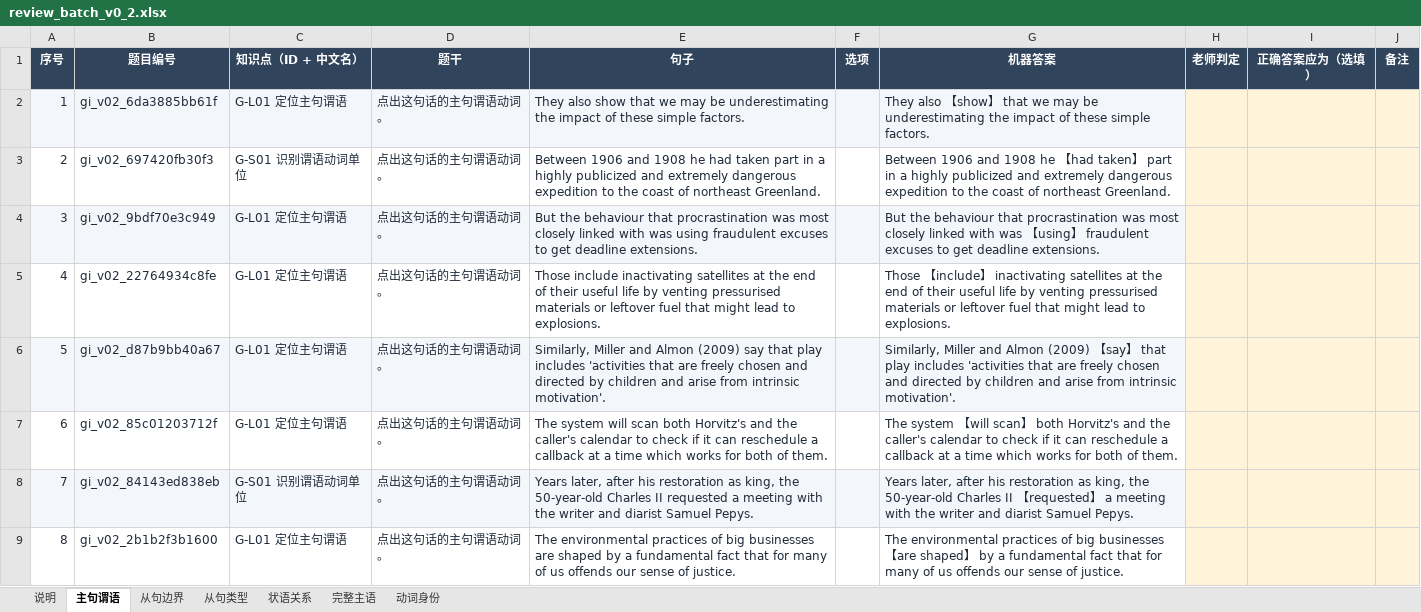
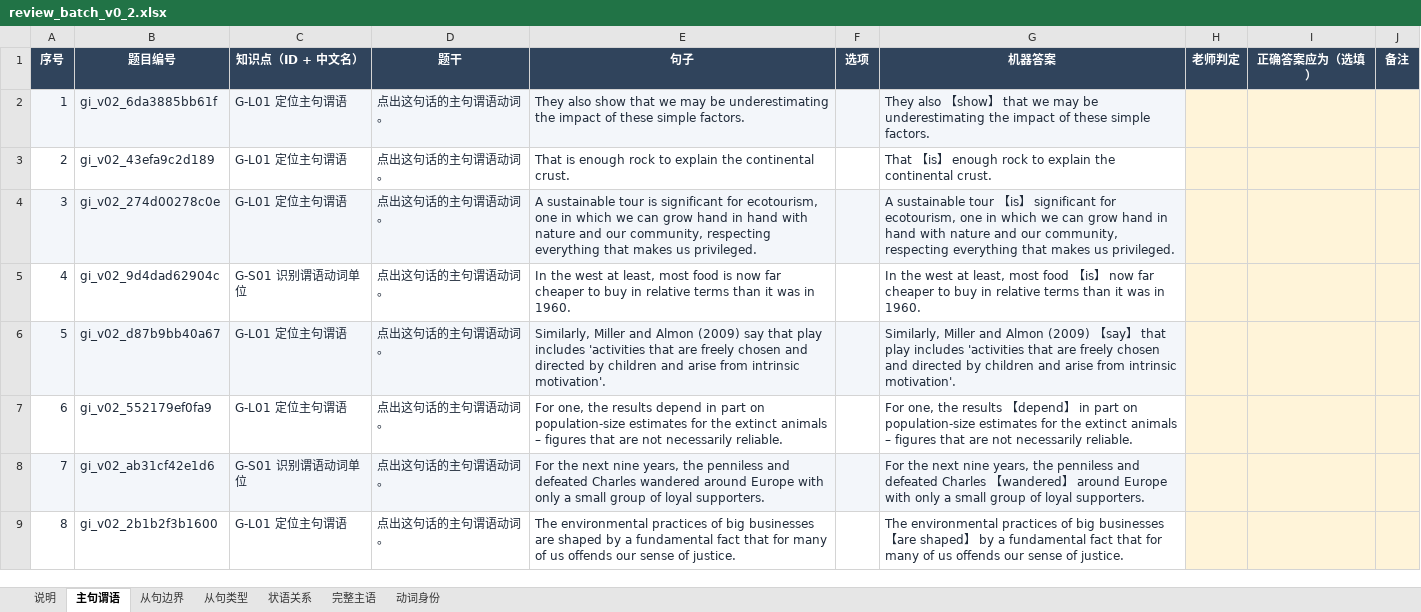
Before and after one commit to KB77GG/studytracker, an Excel workbook: data/grammar_items/review_batch_v0_2.xlsx, sheet 主句谓语, drawn as a sheet; only a part is shown; values as stored, in another font and other column widths than the file's, no borders; the diff covers the shown part only; the diff names each change by its address in the sheet, - before the commit and + after, or states it on an @@ line.

```diff
--- a/data/grammar_items/review_batch_v0_2.xlsx (sheet 主句谓语)
+++ b/data/grammar_items/review_batch_v0_2.xlsx (sheet 主句谓语)
-B3 (题目编号): gi_v02_697420fb30f3
+B3 (题目编号): gi_v02_43efa9c2d189
-C3 (知识点（ID + 中文名）): G-S01 识别谓语动词单位
+C3 (知识点（ID + 中文名）): G-L01 定位主句谓语
-E3 (句子): Between 1906 and 1908 he had taken part in a highly publicized and extremely dangerous expedition to the coast of northeast Greenland.
+E3 (句子): That is enough rock to explain the continental crust.
-G3 (机器答案): Between 1906 and 1908 he 【had taken】 part in a highly publicized and extremely dangerous expedition to the coast of northeast Greenland.
+G3 (机器答案): That 【is】 enough rock to explain the continental crust.
-B4 (题目编号): gi_v02_9bdf70e3c949
+B4 (题目编号): gi_v02_274d00278c0e
-E4 (句子): But the behaviour that procrastination was most closely linked with was using fraudulent excuses to get deadline extensions.
+E4 (句子): A sustainable tour is significant for ecotourism, one in which we can grow hand in hand with nature and our community, respecting everything that makes us privileged.
-G4 (机器答案): But the behaviour that procrastination was most closely linked with was 【using】 fraudulent excuses to get deadline extensions.
+G4 (机器答案): A sustainable tour 【is】 significant for ecotourism, one in which we can grow hand in hand with nature and our community, respecting everything that makes us privileged.
-B5 (题目编号): gi_v02_22764934c8fe
+B5 (题目编号): gi_v02_9d4dad62904c
-C5 (知识点（ID + 中文名）): G-L01 定位主句谓语
+C5 (知识点（ID + 中文名）): G-S01 识别谓语动词单位
-E5 (句子): Those include inactivating satellites at the end of their useful life by venting pressurised materials or leftover fuel that might lead to explosions.
+E5 (句子): In the west at least, most food is now far cheaper to buy in relative terms than it was in 1960.
-G5 (机器答案): Those 【include】 inactivating satellites at the end of their useful life by venting pressurised materials or leftover fuel that might lead to explosions.
+G5 (机器答案): In the west at least, most food 【is】 now far cheaper to buy in relative terms than it was in 1960.
-B7 (题目编号): gi_v02_85c01203712f
+B7 (题目编号): gi_v02_552179ef0fa9
-E7 (句子): The system will scan both Horvitz's and the caller's calendar to check if it can reschedule a callback at a time which works for both of them.
+E7 (句子): For one, the results depend in part on population-size estimates for the extinct animals – figures that are not necessarily reliable.
-G7 (机器答案): The system 【will scan】 both Horvitz's and the caller's calendar to check if it can reschedule a callback at a time which works for both of them.
+G7 (机器答案): For one, the results 【depend】 in part on population-size estimates for the extinct animals – figures that are not necessarily reliable.
-B8 (题目编号): gi_v02_84143ed838eb
+B8 (题目编号): gi_v02_ab31cf42e1d6
-E8 (句子): Years later, after his restoration as king, the 50-year-old Charles II requested a meeting with the writer and diarist Samuel Pepys.
+E8 (句子): For the next nine years, the penniless and defeated Charles wandered around Europe with only a small group of loyal supporters.
-G8 (机器答案): Years later, after his restoration as king, the 50-year-old Charles II 【requested】 a meeting with the writer and diarist Samuel Pepys.
+G8 (机器答案): For the next nine years, the penniless and defeated Charles 【wandered】 around Europe with only a small group of loyal supporters.
```
Also changed, not shown: 165 edited cells elsewhere in this sheet, sheet 从句边界, sheet 完整主语, sheet 动词身份, sheet 状语关系, sheet 从句类型, 4 other files.
